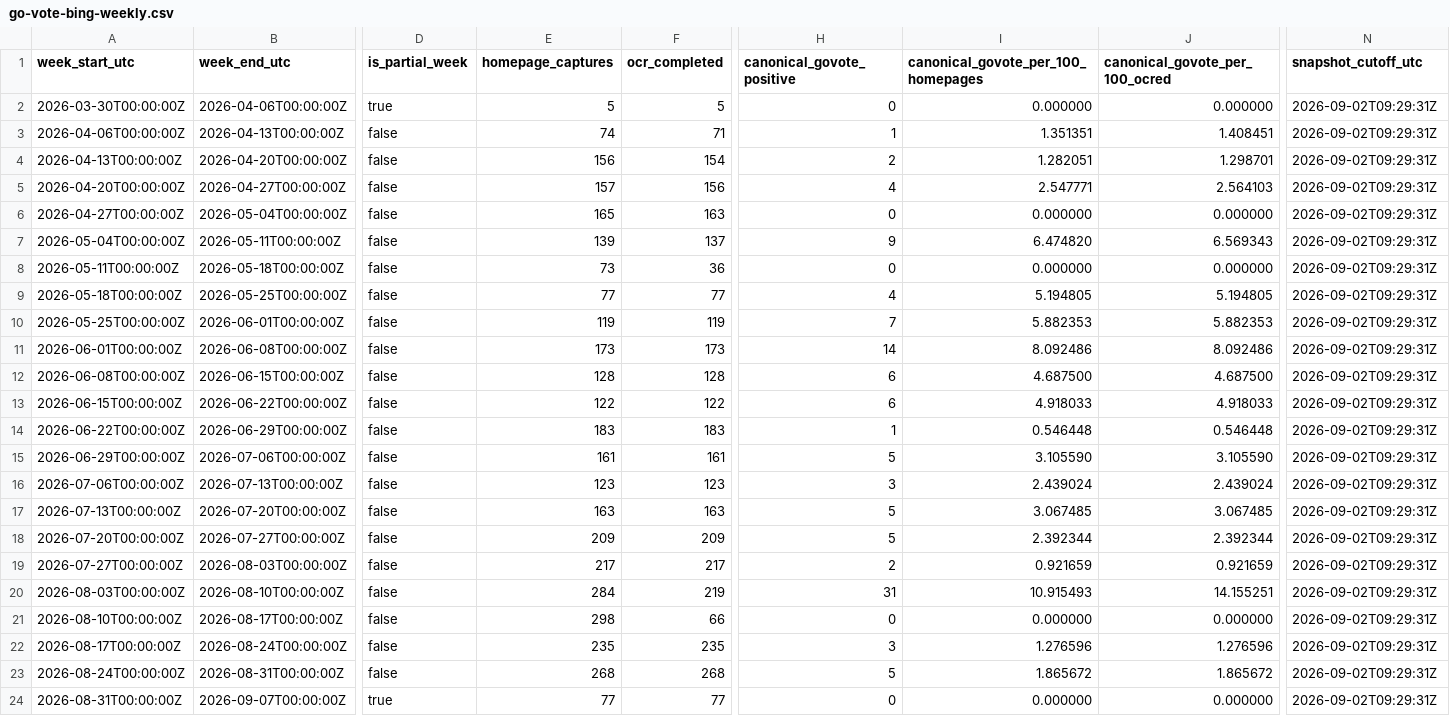
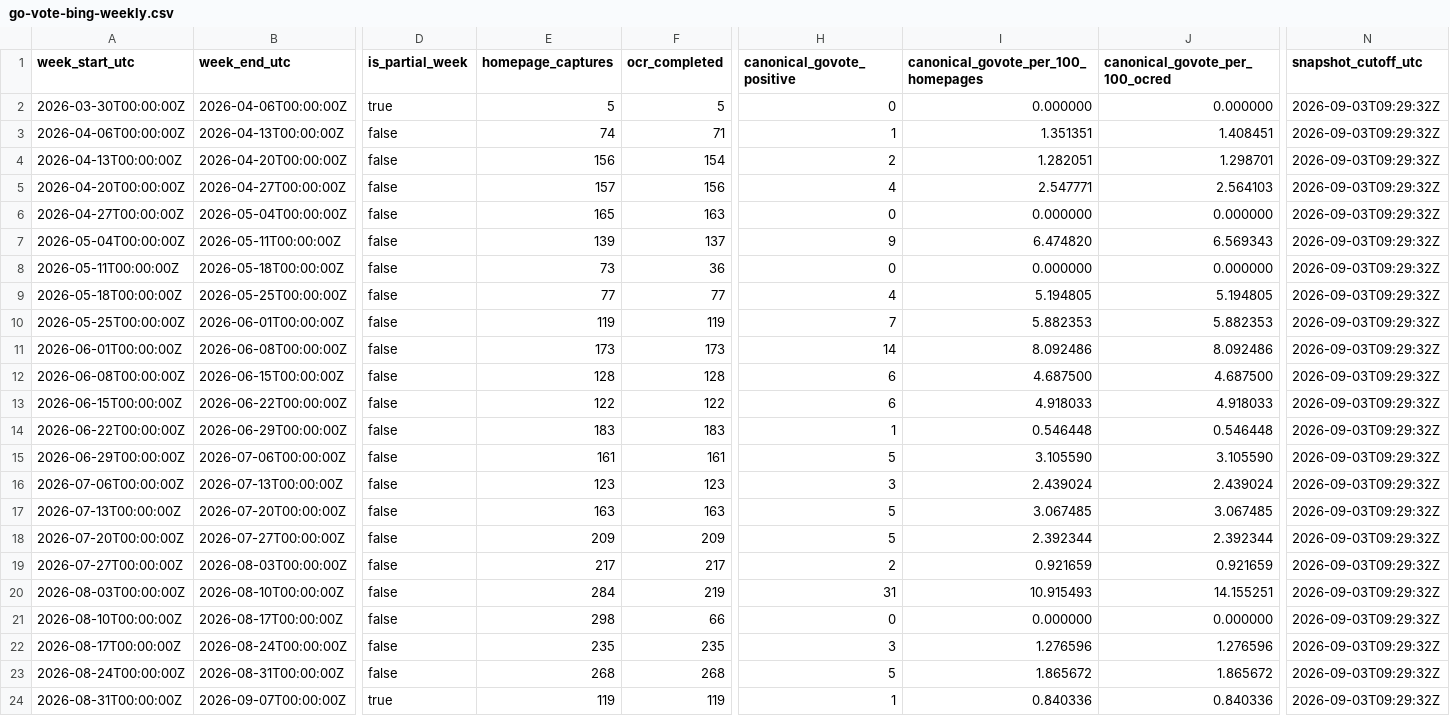
Before and after one commit to TechWatchProject/go-vote, a CSV file: docs/data/go-vote-bing-weekly.csv, drawn as a sheet; only a part is shown, gaps mark what is left out; the diff names each change by its address in the sheet, - before the commit and + after, or states it on an @@ line.

```diff
--- a/docs/data/go-vote-bing-weekly.csv
+++ b/docs/data/go-vote-bing-weekly.csv
-N2:N24 (snapshot_cutoff_utc): 2026-09-02T09:29:31Z
+N2:N24 (snapshot_cutoff_utc): 2026-09-03T09:29:32Z
-E24 (homepage_captures): 77
+E24 (homepage_captures): 119
-F24 (ocr_completed): 77
+F24 (ocr_completed): 119
-H24 (canonical_govote_positive): 0
+H24 (canonical_govote_positive): 1
-I24: 0.000000
+I24: 0.840336
-J24 (canonical_govote_per_100_ocred): 0.000000
+J24 (canonical_govote_per_100_ocred): 0.840336
```
Also changed, not shown: docs/data/go-vote-all-engines-weekly.csv, docs/data/go-vote-google-weekly.csv, 1 other file.
